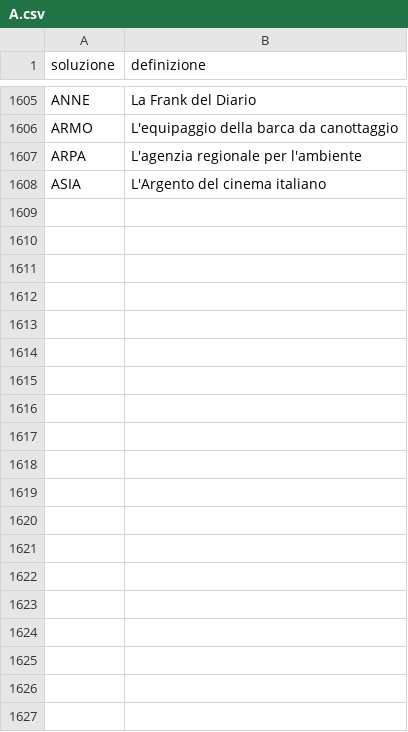
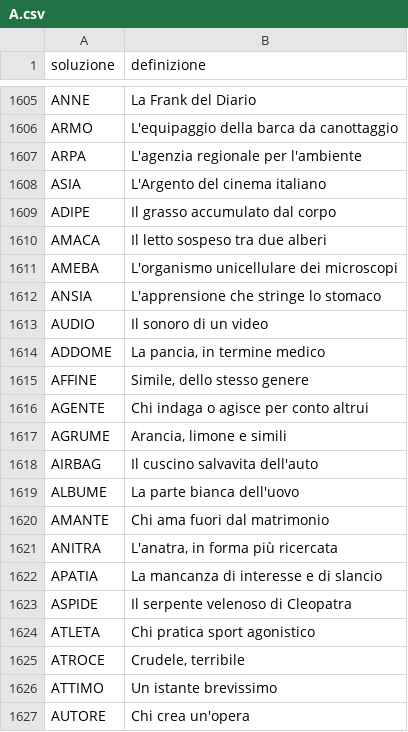
Before and after one commit to agea/cruciverba, a CSV file: voci/A.csv, drawn as a sheet; only a part is shown, gaps mark what is left out; the diff covers the shown part only; the diff names each change by its address in the sheet, - before the commit and + after, or states it on an @@ line.

Commit message:
:bento: voci

```diff
--- a/voci/A.csv
+++ b/voci/A.csv
+row 1609: ADIPE | Il grasso accumulato dal corpo
+row 1610: AMACA | Il letto sospeso tra due alberi
+row 1611: AMEBA | L'organismo unicellulare dei microscopi
+row 1612: ANSIA | L'apprensione che stringe lo stomaco
+row 1613: AUDIO | Il sonoro di un video
+row 1614: ADDOME | La pancia, in termine medico
+row 1615: AFFINE | Simile, dello stesso genere
+row 1616: AGENTE | Chi indaga o agisce per conto altrui
+row 1617: AGRUME | Arancia, limone e simili
+row 1618: AIRBAG | Il cuscino salvavita dell'auto
+row 1619: ALBUME | La parte bianca dell'uovo
+row 1620: AMANTE | Chi ama fuori dal matrimonio
+row 1621: ANITRA | L'anatra, in forma più ricercata
+row 1622: APATIA | La mancanza di interesse e di slancio
+row 1623: ASPIDE | Il serpente velenoso di Cleopatra
+row 1624: ATLETA | Chi pratica sport agonistico
+row 1625: ATROCE | Crudele, terribile
+row 1626: ATTIMO | Un istante brevissimo
+row 1627: AUTORE | Chi crea un'opera
```
Also changed, not shown: 78 added rows elsewhere in this file, voci/B.csv, voci/C.csv, 12 other files.
